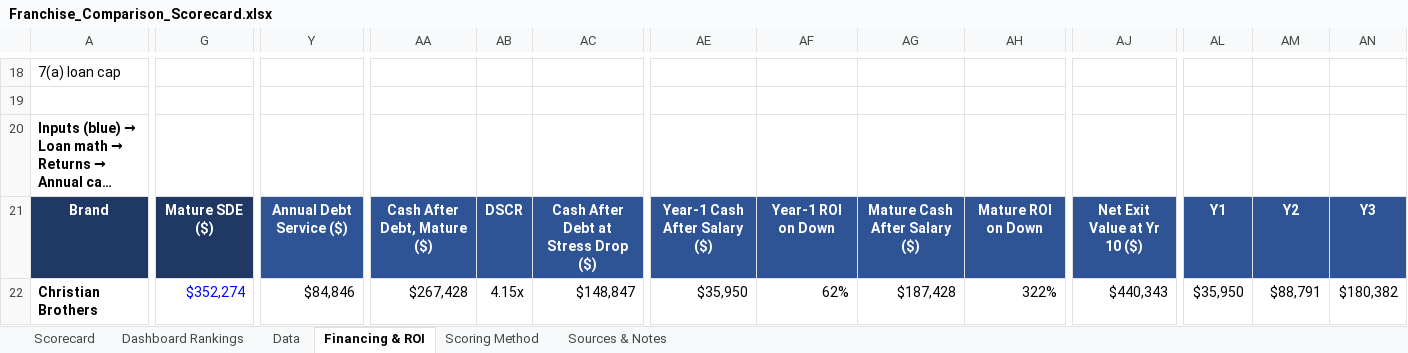
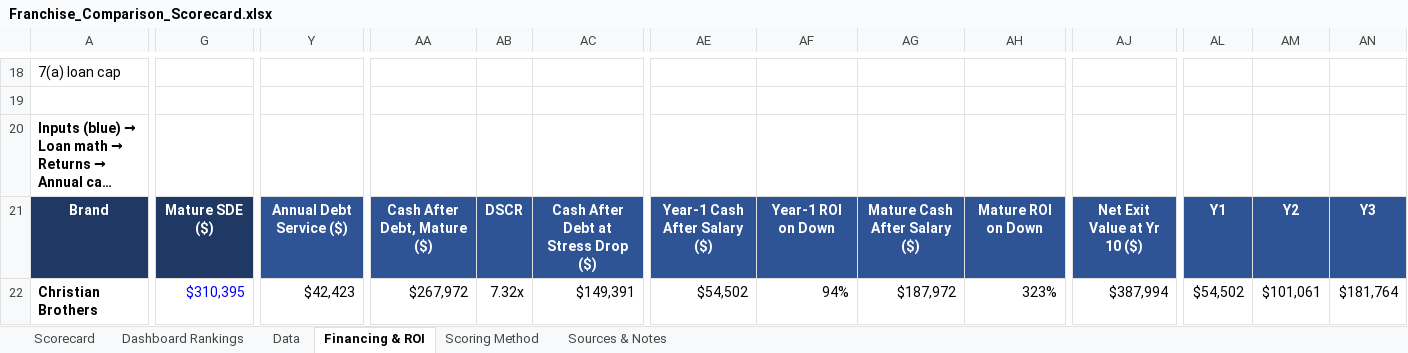
Before and after one commit to znoori455/fdd-analysis, an Excel workbook: Franchise_Comparison_Scorecard.xlsx, sheet Financing & ROI, drawn as a sheet; only a part is shown, gaps mark what is left out; long unchanged cells end in …; values as stored, in another font and other column widths than the file's, no borders; conditional formats not drawn; the diff covers the shown part only; the diff names each change by its address in the sheet, - before the commit and + after, or states it on an @@ line.

```diff
--- a/Franchise_Comparison_Scorecard.xlsx (sheet Financing & ROI)
+++ b/Franchise_Comparison_Scorecard.xlsx (sheet Financing & ROI)
-G22: $352,274
+G22: $310,395
-Y22: $84,846
+Y22: $42,423
-AA22: $267,428
+AA22: $267,972
-AB22: 4.15x
+AB22: 7.32x
-AC22: $148,847
+AC22: $149,391
-AE22: $35,950
+AE22: $54,502
-AF22: 62%
+AF22: 94%
-AG22: $187,428
+AG22: $187,972
-AH22: 322%
+AH22: 323%
-AJ22: $440,343
+AJ22: $387,994
-AL22: $35,950
+AL22: $54,502
-AM22: $88,791
+AM22: $101,061
-AN22: $180,382
+AN22: $181,764
```
Also changed, not shown: 35 edited cells elsewhere in this sheet, sheet Data, sheet Scorecard, sheet Dashboard Rankings, sheet Sources & Notes.
